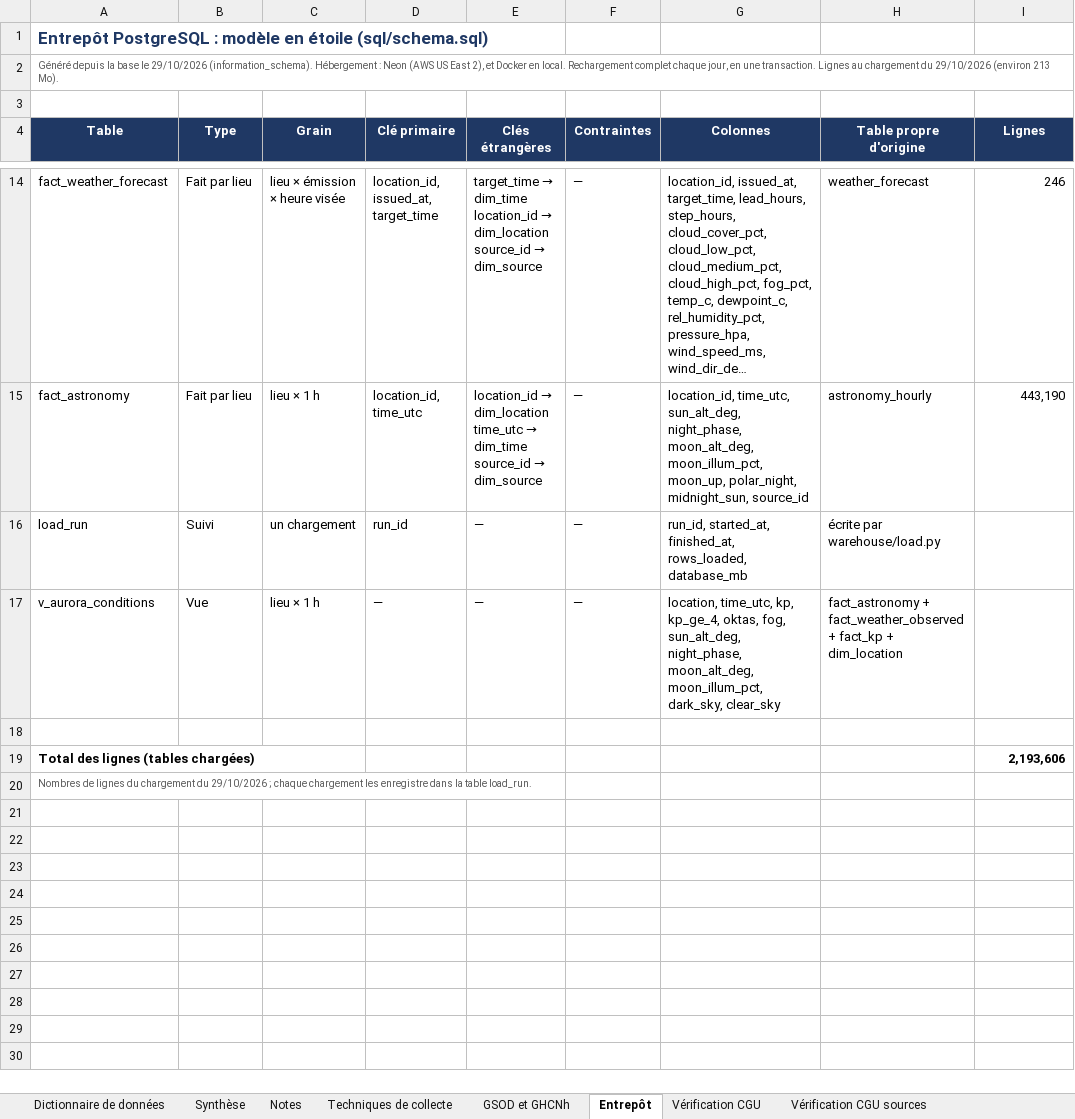
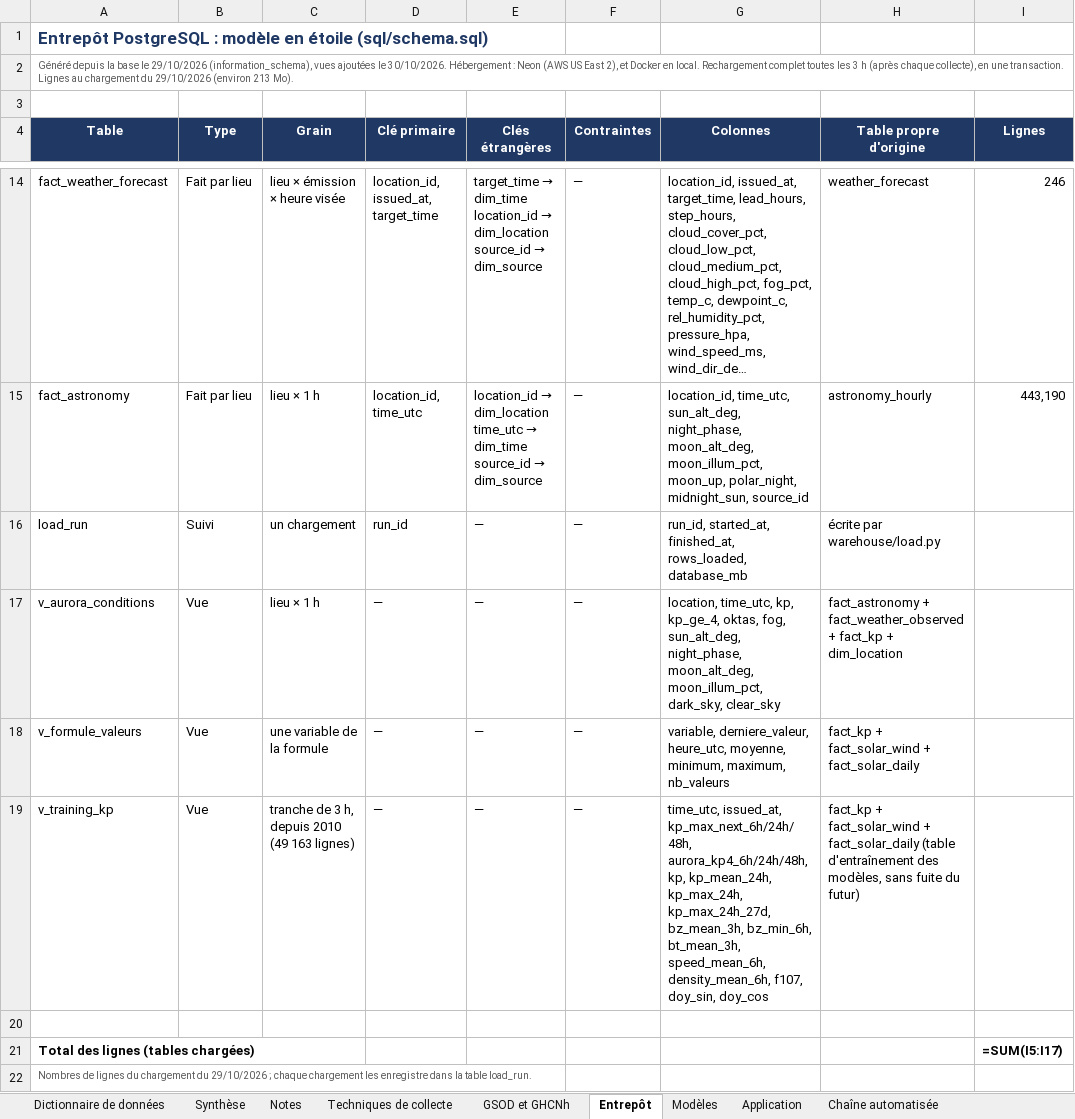
Before and after one commit to Esenel19/auroracast, an Excel workbook: docs/dictionnaire_donnees.xlsx, sheet Entrepôt, drawn as a sheet; only a part is shown, gaps mark what is left out; long unchanged cells end in …; values as stored, in another font and other column widths than the file's, no borders; formulas without a stored value are shown as written; addresses are those after the commit; the diff names each change by its address in the sheet, - before the commit and + after, or states it on an @@ line.

```diff
--- a/docs/dictionnaire_donnees.xlsx (sheet Entrepôt)
+++ b/docs/dictionnaire_donnees.xlsx (sheet Entrepôt)
+sheet tab: Modèles
+sheet tab: Application
+sheet tab: Chaîne automatisée
-A2 (Table): …le 29/10/2026 (information_schema). Hébergement : Neon (AWS US East 2), et Docker en local. Rechargement complet chaque jour, en une…
+A2 (Table): …le 29/10/2026 (information_schema), vues ajoutées le 30/10/2026. Hébergement : Neon (AWS US East 2), et Docker en local. Rechargement complet toutes les 3 h (après chaque collecte), en une…
+row 18: v_formule_valeurs | Vue | une variable de la formule | — | — | — | variable, derniere_valeur, heure_utc, moyenne, minimum, maximum, nb_valeurs | fact_kp + fact_solar_wind + fact_solar_daily
+row 19: v_training_kp | Vue | tranche de 3 h, depuis 2010 (49 163 lignes) | — | — | — | time_utc, issued_at, kp_max_next_6h/24h/48h, aurora_kp4_6h/24h/48h, kp, kp_mean_24h, kp_max_24h, kp_max_24h_27d, bz_mean_3h, bz_min_6h, bt_mean_3h, speed_mean_6h, density_mean_6h, f107, doy_sin, doy_cos | fact_kp + fact_solar_wind + fact_solar_daily (table d'entraînement des modèles, sans fuite du futur)
-I21 (Lignes): 2,193,606
+I21 (Lignes): =SUM(I5:I17)
```
Also changed, not shown: sheet Journal des incidents, sheet Synthèse, sheet Techniques de collecte, sheet Notes, 2 other files.
